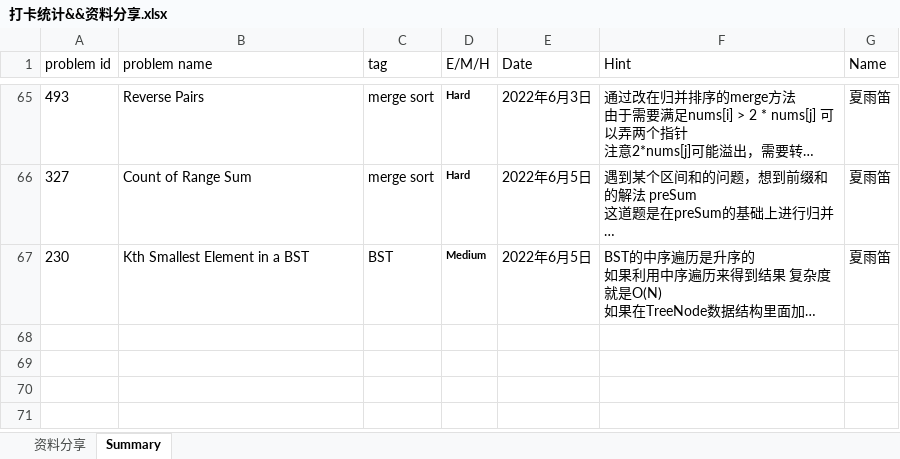
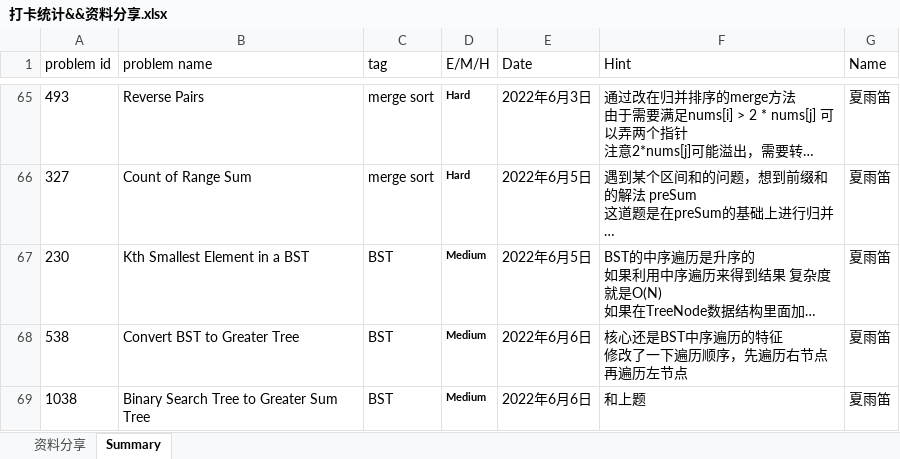
Before and after one commit to JILLXIA/2021leetcode, an Excel workbook: 打卡统计&&资料分享.xlsx, sheet Summary, drawn as a sheet; only a part is shown, gaps mark what is left out; long unchanged cells end in …; values as stored, in another font and other column widths than the file's, no borders; ↵ is a line break in a cell; the diff names each change by its address in the sheet, - before the commit and + after, or states it on an @@ line.

```diff
--- a/打卡统计&&资料分享.xlsx (sheet Summary)
+++ b/打卡统计&&资料分享.xlsx (sheet Summary)
+row 68: 538 | Convert BST to Greater Tree | BST | Medium | 2022年6月6日 | 核心还是BST中序遍历的特征 ↵ 修改了一下遍历顺序，先遍历右节点再遍历左节点 | 夏雨笛
+row 69: 1038 | Binary Search Tree to Greater Sum Tree | BST | Medium | 2022年6月6日 | 和上题 | 夏雨笛
```
Also changed, not shown: 1 other file.
